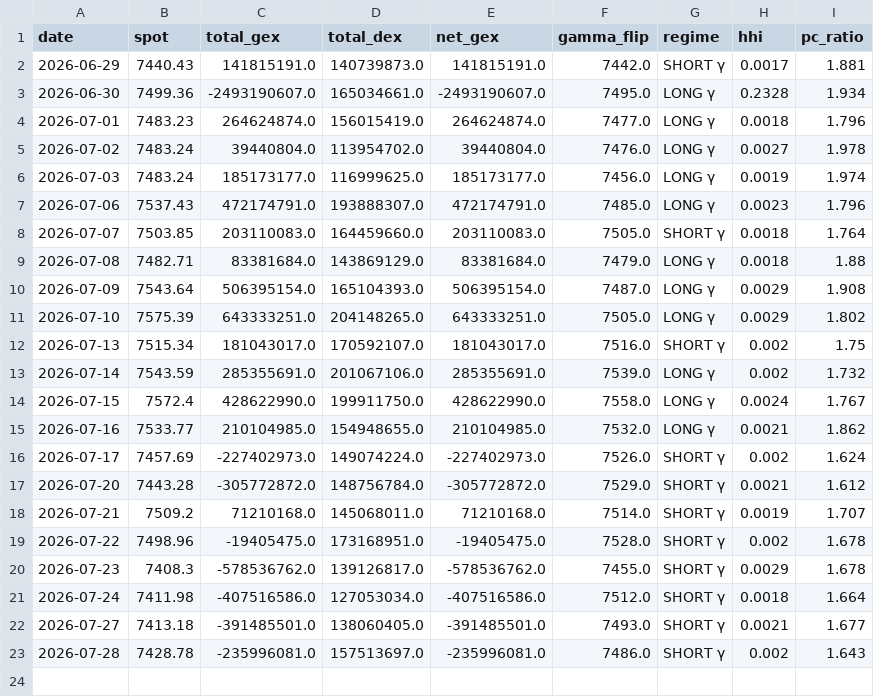
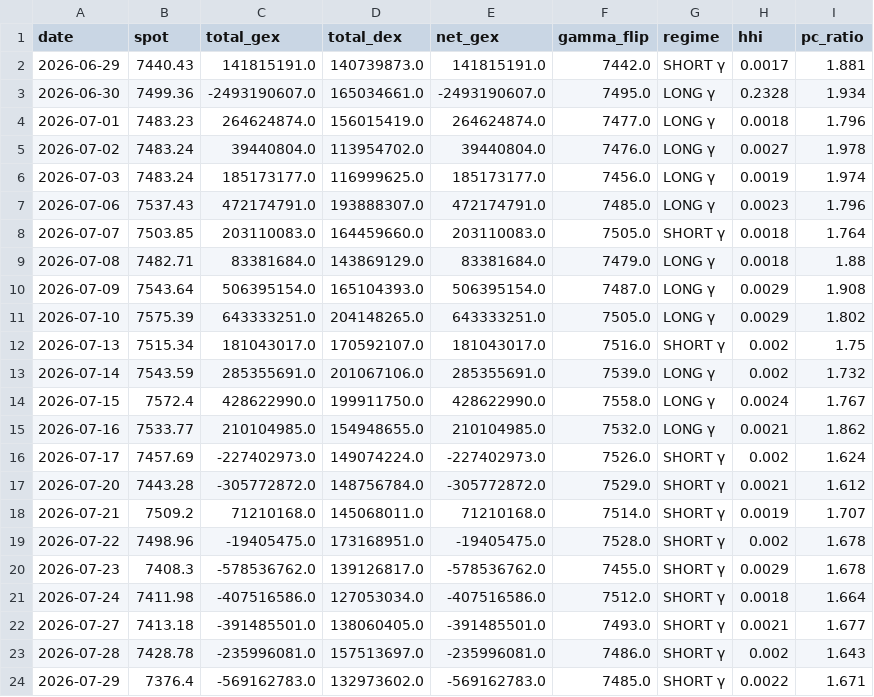
Before and after one commit to electribe15/DerivativeAnalytics, a CSV file: gex_history/gex_metrics_history.csv, drawn as a sheet; the diff names each change by its address in the sheet, - before the commit and + after, or states it on an @@ line.

```diff
--- a/gex_history/gex_metrics_history.csv
+++ b/gex_history/gex_metrics_history.csv
+row 24: 2026-07-29 | 7376.4 | -569162783.0 | 132973602.0 | -569162783.0 | 7485.0 | SHORT γ | 0.0022 | 1.671
```
Also changed, not shown: voldex_history/voldex_history.csv, 2 other files.
